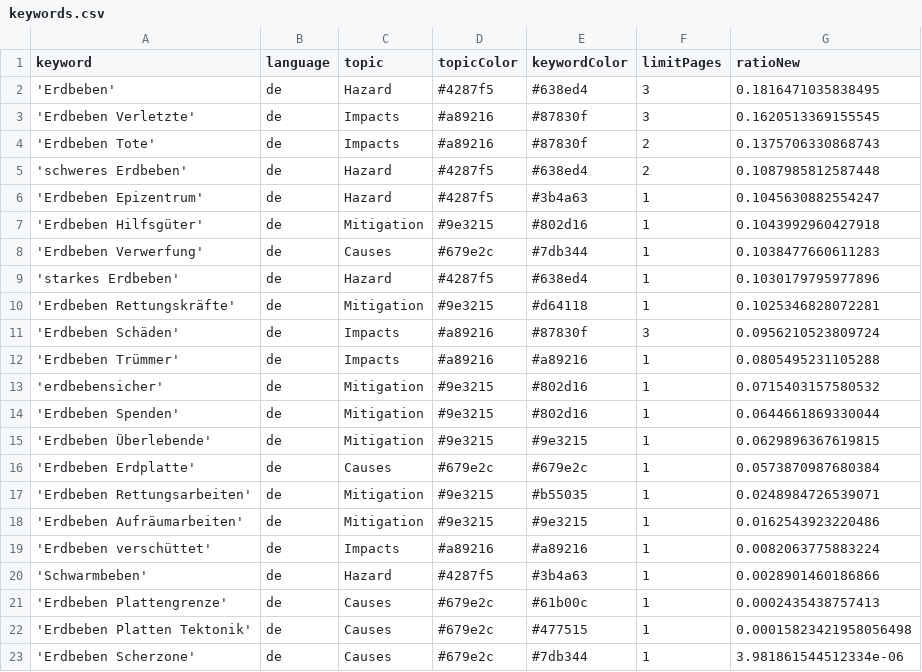
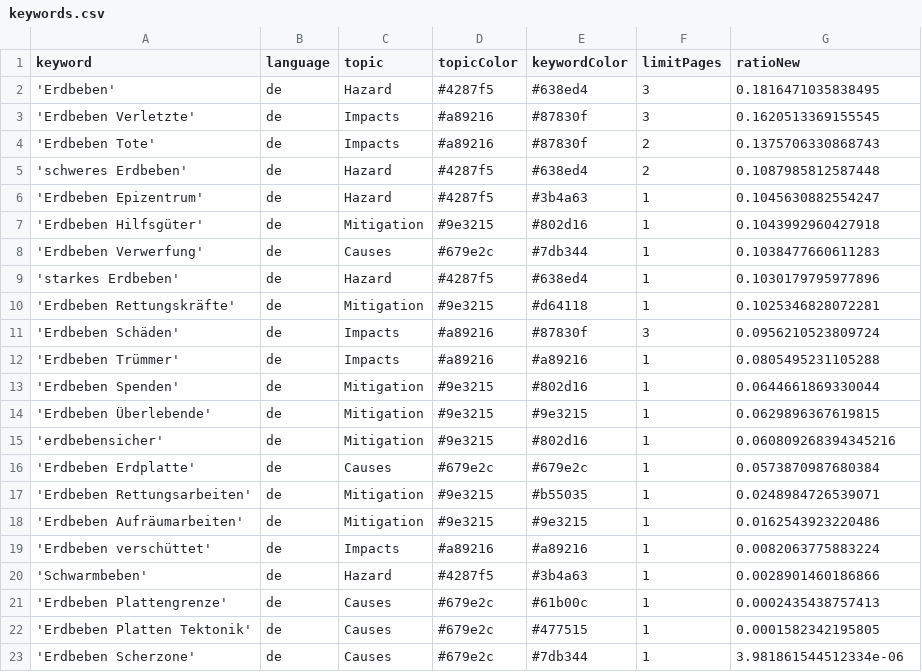
Before and after one commit to MarcoL95-news/winterIsComing, a CSV file: keywords.csv, drawn as a sheet.

Commit message:
Commit from GitHub Actions (harvest:0.0)

```diff
--- a/keywords.csv
+++ b/keywords.csv
@@ -12,5 +12,5 @@ keyword,language,topic,topicColor,keywordColor,limitPages,ratioNew
 'Erdbeben Trümmer',de,Impacts,#a89216,#a89216,1,0.0805495231105288
-'erdbebensicher',de,Mitigation,#9e3215,#802d16,1,0.0715403157580532
 'Erdbeben Spenden',de,Mitigation,#9e3215,#802d16,1,0.0644661869330044
 'Erdbeben Überlebende',de,Mitigation,#9e3215,#9e3215,1,0.0629896367619815
+'erdbebensicher',de,Mitigation,#9e3215,#802d16,1,0.060809268394345216
 'Erdbeben Erdplatte',de,Causes,#679e2c,#679e2c,1,0.0573870987680384
@@ -21,3 +21,3 @@ keyword,language,topic,topicColor,keywordColor,limitPages,ratioNew
 'Erdbeben Plattengrenze',de,Causes,#679e2c,#61b00c,1,0.0002435438757413
-'Erdbeben Platten Tektonik',de,Causes,#679e2c,#477515,1,0.00015823421958056498
+'Erdbeben Platten Tektonik',de,Causes,#679e2c,#477515,1,0.0001582342195805
 'Erdbeben Scherzone',de,Causes,#679e2c,#7db344,1,3.981861544512334e-06
```
